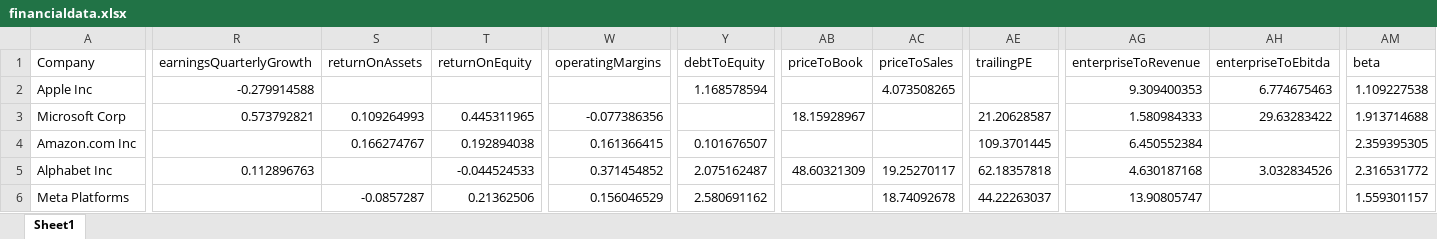
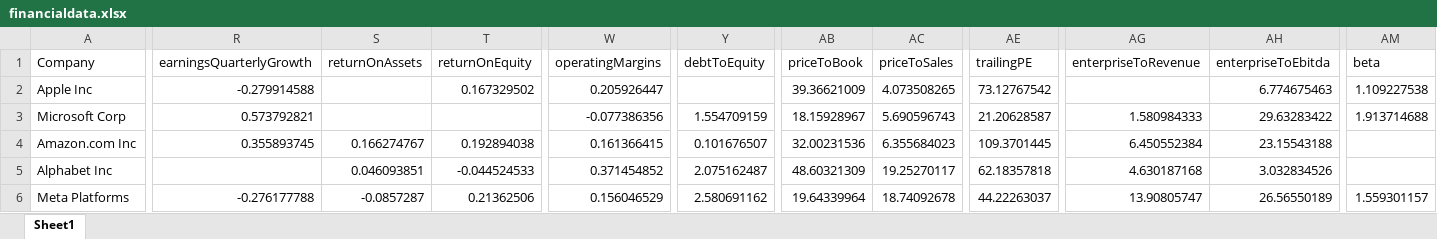
Before and after one commit to SAISURYA-20/Major-Project-Full_Implementation, an Excel workbook: backend/financialdata.xlsx, sheet Sheet1, drawn as a sheet; only a part is shown, gaps mark what is left out; values as stored, in another font and other column widths than the file's, no borders; the diff covers the shown part only; the diff names each change by its address in the sheet, - before the commit and + after, or states it on an @@ line.

```diff
--- a/backend/financialdata.xlsx (sheet Sheet1)
+++ b/backend/financialdata.xlsx (sheet Sheet1)
-T2 (returnOnEquity): (empty)
+T2 (returnOnEquity): 0.167329502
-W2 (operatingMargins): (empty)
+W2 (operatingMargins): 0.205926447
-Y2 (debtToEquity): 1.168578594
+Y2 (debtToEquity): (empty)
-AB2 (priceToBook): (empty)
+AB2 (priceToBook): 39.36621009
-AE2 (trailingPE): (empty)
+AE2 (trailingPE): 73.12767542
-AG2 (enterpriseToRevenue): 9.309400353
+AG2 (enterpriseToRevenue): (empty)
-S3 (returnOnAssets): 0.109264993
+S3 (returnOnAssets): (empty)
-T3 (returnOnEquity): 0.445311965
+T3 (returnOnEquity): (empty)
-Y3 (debtToEquity): (empty)
+Y3 (debtToEquity): 1.554709159
-AC3 (priceToSales): (empty)
+AC3 (priceToSales): 5.690596743
-R4 (earningsQuarterlyGrowth): (empty)
+R4 (earningsQuarterlyGrowth): 0.355893745
-AB4 (priceToBook): (empty)
+AB4 (priceToBook): 32.00231536
-AC4 (priceToSales): (empty)
+AC4 (priceToSales): 6.355684023
-AH4 (enterpriseToEbitda): (empty)
+AH4 (enterpriseToEbitda): 23.15543188
-AM4 (beta): 2.359395305
+AM4 (beta): (empty)
-R5 (earningsQuarterlyGrowth): 0.112896763
+R5 (earningsQuarterlyGrowth): (empty)
-S5 (returnOnAssets): (empty)
+S5 (returnOnAssets): 0.046093851
-AM5 (beta): 2.316531772
+AM5 (beta): (empty)
-R6 (earningsQuarterlyGrowth): (empty)
+R6 (earningsQuarterlyGrowth): -0.276177788
-AB6 (priceToBook): (empty)
+AB6 (priceToBook): 19.64339964
-AH6 (enterpriseToEbitda): (empty)
+AH6 (enterpriseToEbitda): 26.56550189
```
Also changed, not shown: 19 removed rows and 1114 edited cells elsewhere in this sheet, 4 other files.
